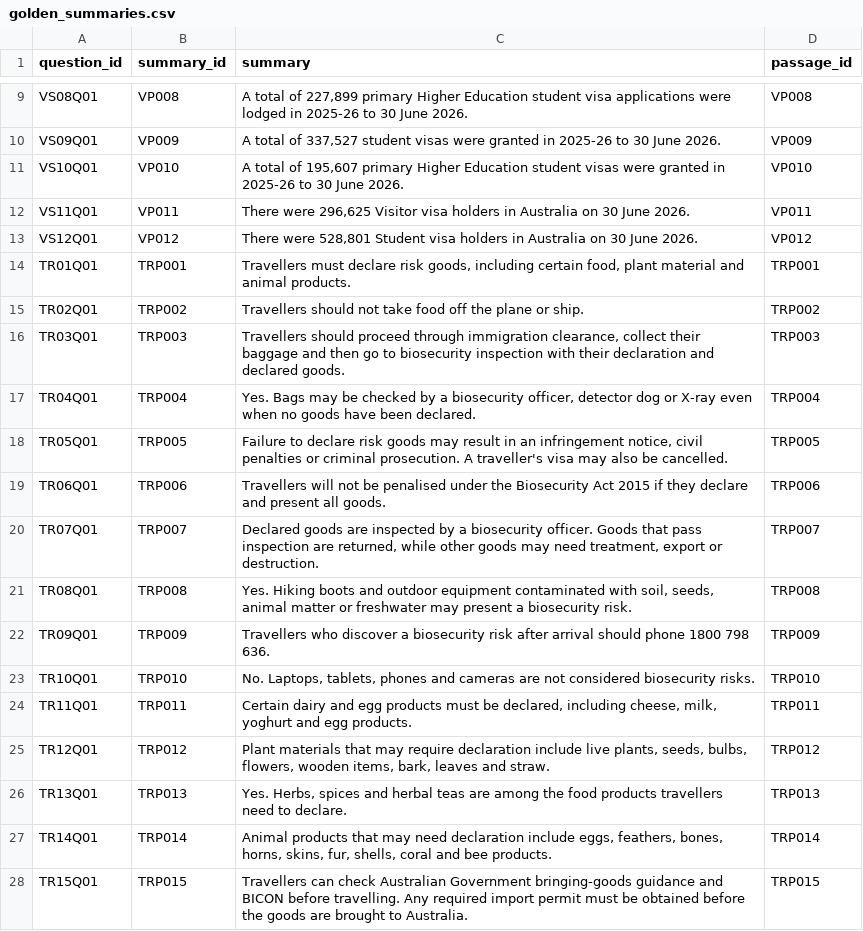
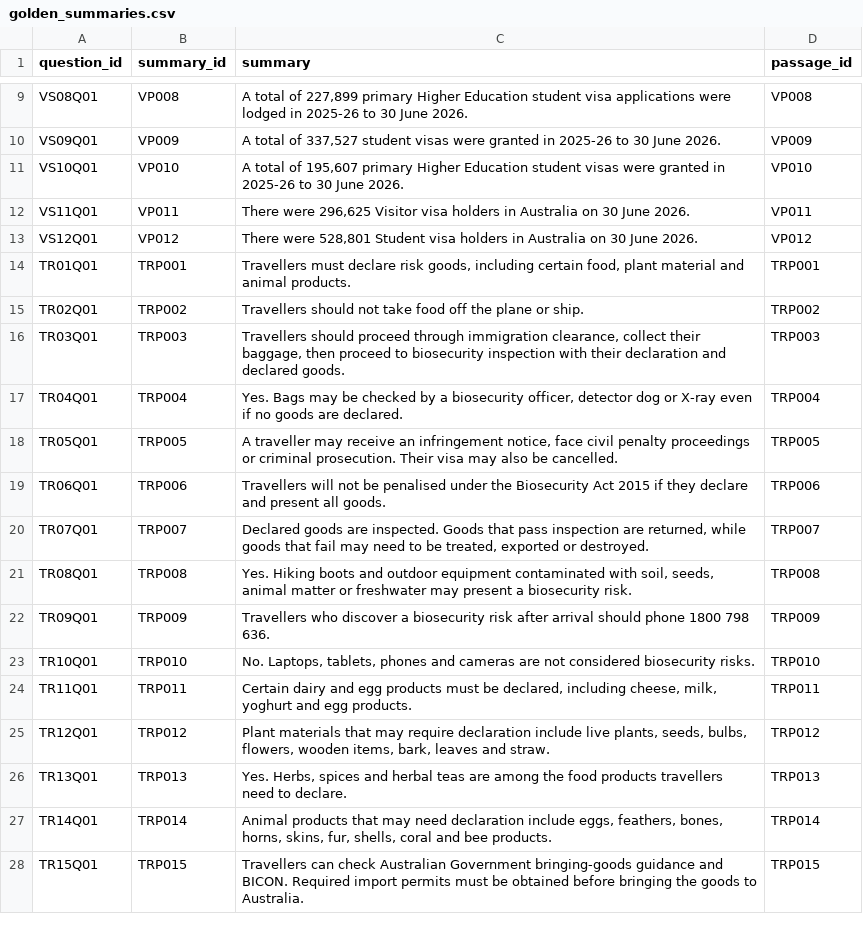
Before and after one commit to FAbdani/G14_WIL, a CSV file: data/golden_summaries.csv, drawn as a sheet; only a part is shown, gaps mark what is left out.

```diff
--- a/data/golden_summaries.csv
+++ b/data/golden_summaries.csv
@@ -15,7 +15,7 @@ TR01Q01,TRP001,"Travellers must declare risk goods, including certain food, plan
 TR02Q01,TRP002,Travellers should not take food off the plane or ship.,TRP002
-TR03Q01,TRP003,"Travellers should proceed through immigration clearance, collect their baggage and then go to biosecurity inspection with their declaration and declared goods.",TRP003
-TR04Q01,TRP004,"Yes. Bags may be checked by a biosecurity officer, detector dog or X-ray even when no goods have been declared.",TRP004
-TR05Q01,TRP005,"Failure to declare risk goods may result in an infringement notice, civil penalties or criminal prosecution. A traveller's visa may also be cancelled.",TRP005
+TR03Q01,TRP003,"Travellers should proceed through immigration clearance, collect their baggage, then proceed to biosecurity inspection with their declaration and declared goods.",TRP003
+TR04Q01,TRP004,"Yes. Bags may be checked by a biosecurity officer, detector dog or X-ray even if no goods are declared.",TRP004
+TR05Q01,TRP005,"A traveller may receive an infringement notice, face civil penalty proceedings or criminal prosecution. Their visa may also be cancelled.",TRP005
 TR06Q01,TRP006,Travellers will not be penalised under the Biosecurity Act 2015 if they declare and present all goods.,TRP006
-TR07Q01,TRP007,"Declared goods are inspected by a biosecurity officer. Goods that pass inspection are returned, while other goods may need treatment, export or destruction.",TRP007
+TR07Q01,TRP007,"Declared goods are inspected. Goods that pass inspection are returned, while goods that fail may need to be treated, exported or destroyed.",TRP007
 TR08Q01,TRP008,"Yes. Hiking boots and outdoor equipment contaminated with soil, seeds, animal matter or freshwater may present a biosecurity risk.",TRP008
@@ -27,2 +27,2 @@ TR13Q01,TRP013,"Yes. Herbs, spices and herbal teas are among the food products t
 TR14Q01,TRP014,"Animal products that may need declaration include eggs, feathers, bones, horns, skins, fur, shells, coral and bee products.",TRP014
-TR15Q01,TRP015,Travellers can check Australian Government bringing-goods guidance and BICON before travelling. Any required import permit must be obtained before the goods are brought to Australia.,TRP015
+TR15Q01,TRP015,Travellers can check Australian Government bringing-goods guidance and BICON. Required import permits must be obtained before bringing the goods to Australia.,TRP015
```
Also changed, not shown: data/topics.csv, 1 other file.
